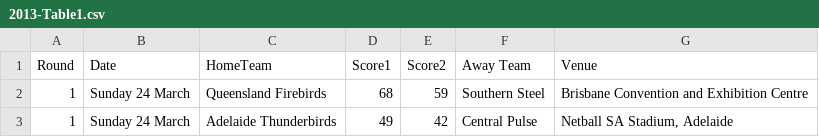
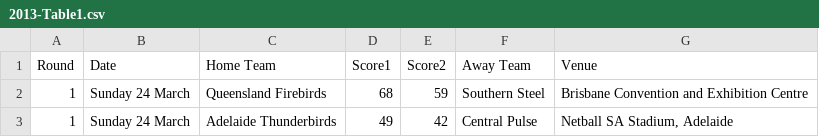
Before and after one commit to haydnbannister/SWEN422A1, a CSV file: data/2013-Table1.csv, drawn as a sheet; only a part is shown.

```diff
--- a/data/2013-Table1.csv
+++ b/data/2013-Table1.csv
@@ -1,2 +1,2 @@
-Round,Date,HomeTeam,Score1,Score2,Away Team,Venue
+Round,Date,Home Team,Score1,Score2,Away Team,Venue
 1,Sunday 24 March,Queensland Firebirds,68,59,Southern Steel,Brisbane Convention and Exhibition Centre
```
Also changed, not shown: 1 other file.
